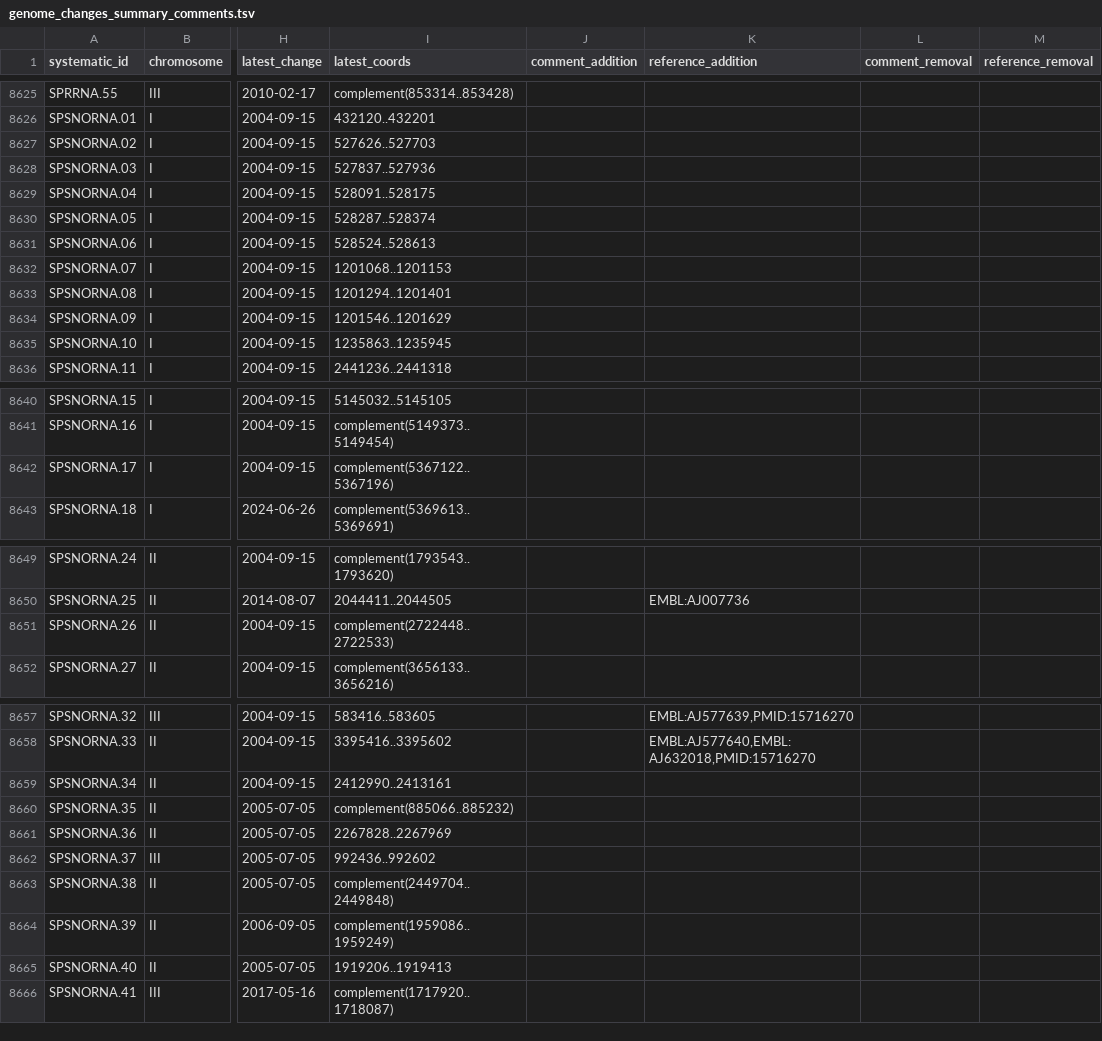
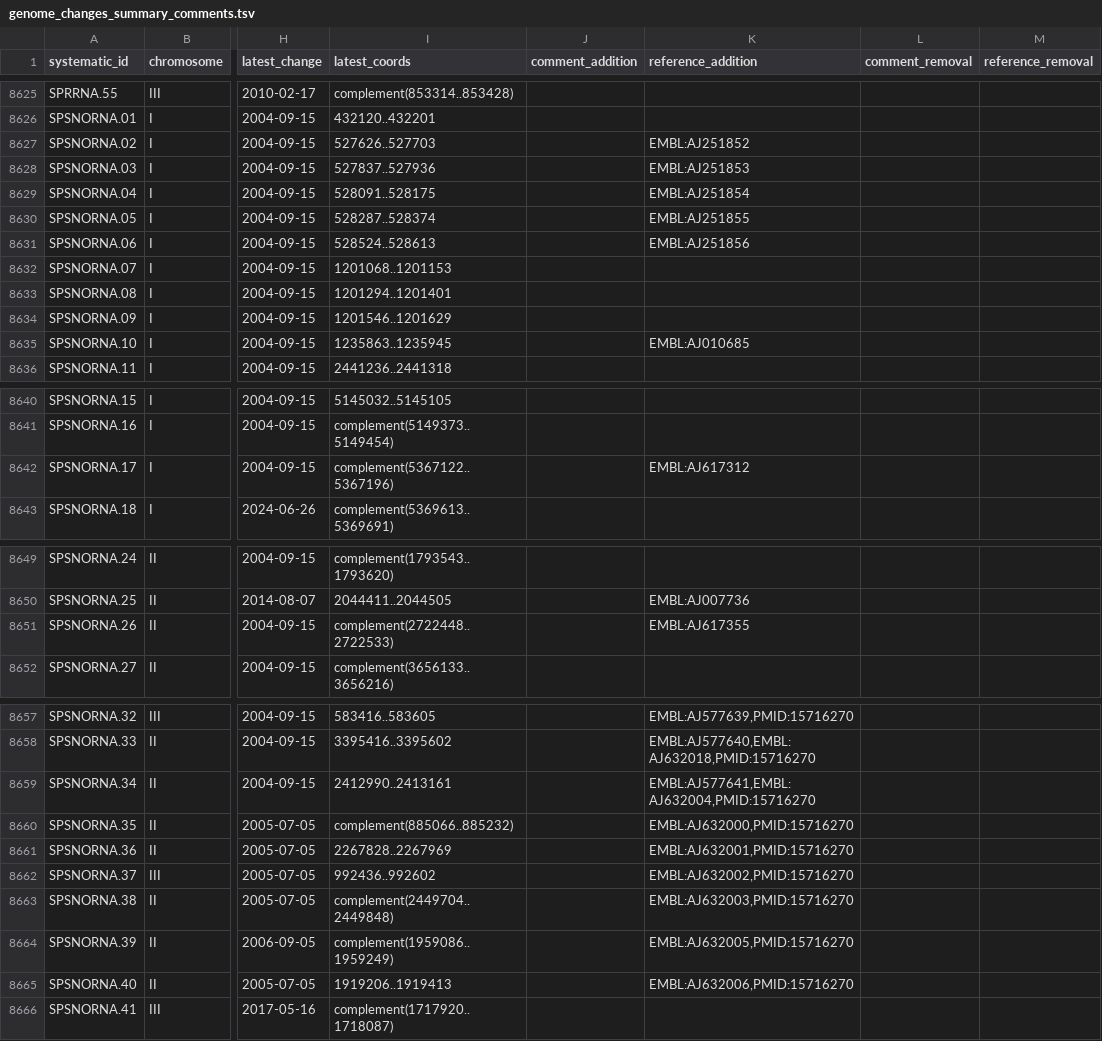
Before and after one commit to pombase/genome_changelog, a TSV file: results/genome_changes_summary_comments.tsv, drawn as a sheet; only a part is shown, gaps mark what is left out; the diff names each change by its address in the sheet, - before the commit and + after, or states it on an @@ line.

```diff
--- a/results/genome_changes_summary_comments.tsv
+++ b/results/genome_changes_summary_comments.tsv
-K8627 (reference_addition): (empty)
+K8627 (reference_addition): EMBL:AJ251852
-K8628 (reference_addition): (empty)
+K8628 (reference_addition): EMBL:AJ251853
-K8629 (reference_addition): (empty)
+K8629 (reference_addition): EMBL:AJ251854
-K8630 (reference_addition): (empty)
+K8630 (reference_addition): EMBL:AJ251855
-K8631 (reference_addition): (empty)
+K8631 (reference_addition): EMBL:AJ251856
-K8635 (reference_addition): (empty)
+K8635 (reference_addition): EMBL:AJ010685
-K8642 (reference_addition): (empty)
+K8642 (reference_addition): EMBL:AJ617312
-K8651 (reference_addition): (empty)
+K8651 (reference_addition): EMBL:AJ617355
-K8659 (reference_addition): (empty)
+K8659 (reference_addition): EMBL:AJ577641,EMBL:AJ632004,PMID:15716270
-K8660 (reference_addition): (empty)
+K8660 (reference_addition): EMBL:AJ632000,PMID:15716270
-K8661 (reference_addition): (empty)
+K8661 (reference_addition): EMBL:AJ632001,PMID:15716270
-K8662 (reference_addition): (empty)
+K8662 (reference_addition): EMBL:AJ632002,PMID:15716270
-K8663 (reference_addition): (empty)
+K8663 (reference_addition): EMBL:AJ632003,PMID:15716270
-K8664 (reference_addition): (empty)
+K8664 (reference_addition): EMBL:AJ632005,PMID:15716270
-K8665 (reference_addition): (empty)
+K8665 (reference_addition): EMBL:AJ632006,PMID:15716270
```
Also changed, not shown: results/pombase_tables/new-gene-data-RNA.tsv.
